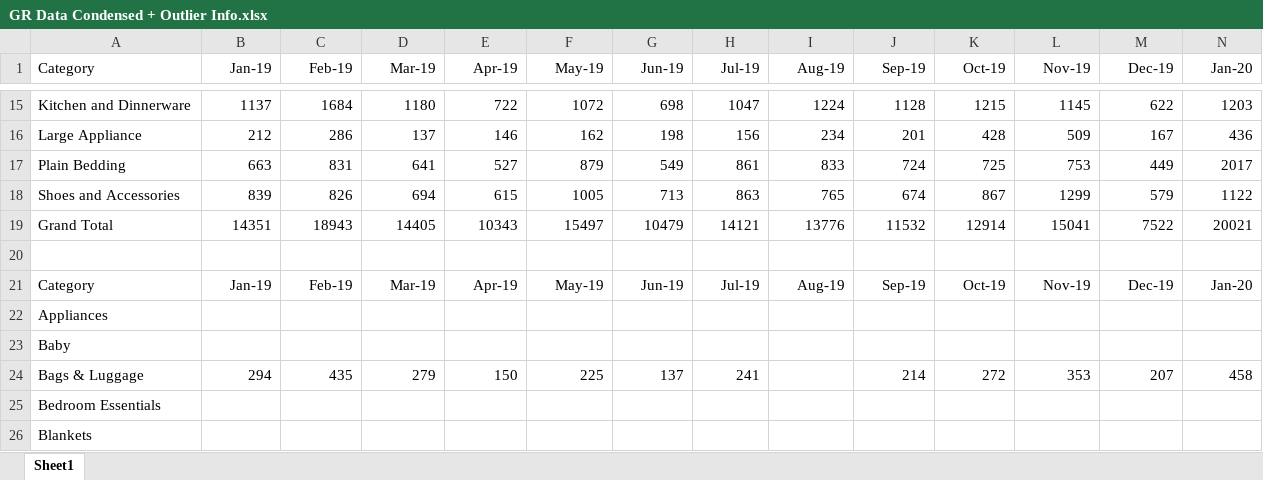
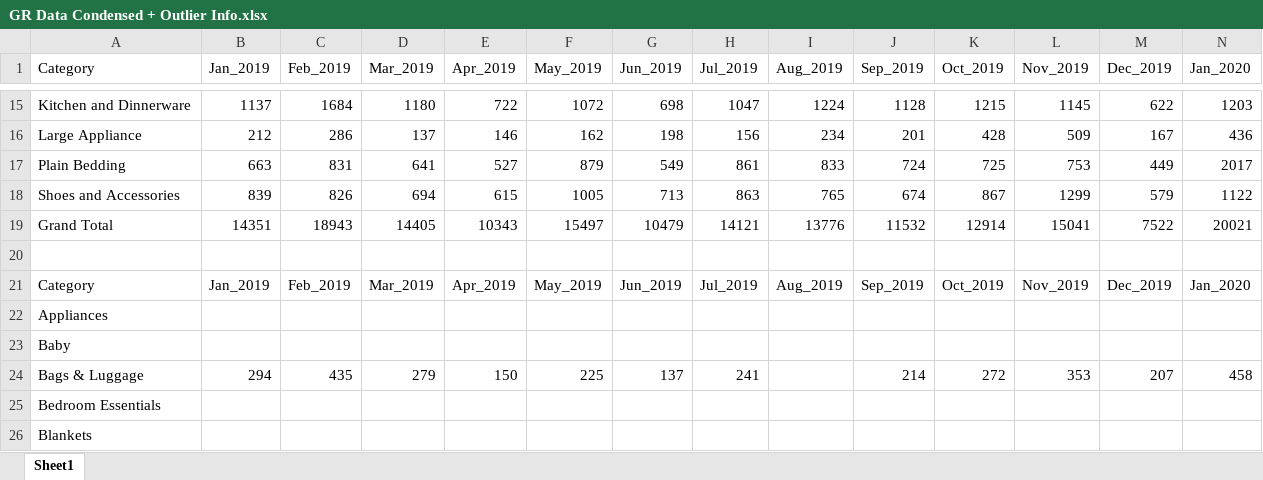
Before and after one commit to dang-itt/project-B14, an Excel workbook: GR Data Condensed + Outlier Info.xlsx, sheet Sheet1, drawn as a sheet; only a part is shown, gaps mark what is left out; values as stored, in another font and other column widths than the file's, no borders; the diff covers the shown part only; the diff names each change by its address in the sheet, - before the commit and + after, or states it on an @@ line.

Commit message:
Add files via upload

```diff
--- a/GR Data Condensed + Outlier Info.xlsx (sheet Sheet1)
+++ b/GR Data Condensed + Outlier Info.xlsx (sheet Sheet1)
-B1: Jan-19
+B1: Jan_2019
-C1: Feb-19
+C1: Feb_2019
-D1: Mar-19
+D1: Mar_2019
-E1: Apr-19
+E1: Apr_2019
-F1: May-19
+F1: May_2019
-G1: Jun-19
+G1: Jun_2019
-H1: Jul-19
+H1: Jul_2019
-I1: Aug-19
+I1: Aug_2019
-J1: Sep-19
+J1: Sep_2019
-K1: Oct-19
+K1: Oct_2019
-L1: Nov-19
+L1: Nov_2019
-M1: Dec-19
+M1: Dec_2019
-N1: Jan-20
+N1: Jan_2020
-B21 (Jan_2019): Jan-19
+B21 (Jan_2019): Jan_2019
-C21 (Feb_2019): Feb-19
+C21 (Feb_2019): Feb_2019
-D21 (Mar_2019): Mar-19
+D21 (Mar_2019): Mar_2019
-E21 (Apr_2019): Apr-19
+E21 (Apr_2019): Apr_2019
-F21 (May_2019): May-19
+F21 (May_2019): May_2019
-G21 (Jun_2019): Jun-19
+G21 (Jun_2019): Jun_2019
-H21 (Jul_2019): Jul-19
+H21 (Jul_2019): Jul_2019
-I21 (Aug_2019): Aug-19
+I21 (Aug_2019): Aug_2019
-J21 (Sep_2019): Sep-19
+J21 (Sep_2019): Sep_2019
-K21 (Oct_2019): Oct-19
+K21 (Oct_2019): Oct_2019
-L21 (Nov_2019): Nov-19
+L21 (Nov_2019): Nov_2019
-M21 (Dec_2019): Dec-19
+M21 (Dec_2019): Dec_2019
-N21 (Jan_2020): Jan-20
+N21 (Jan_2020): Jan_2020
```
Also changed, not shown: 70 edited cells elsewhere in this sheet.
